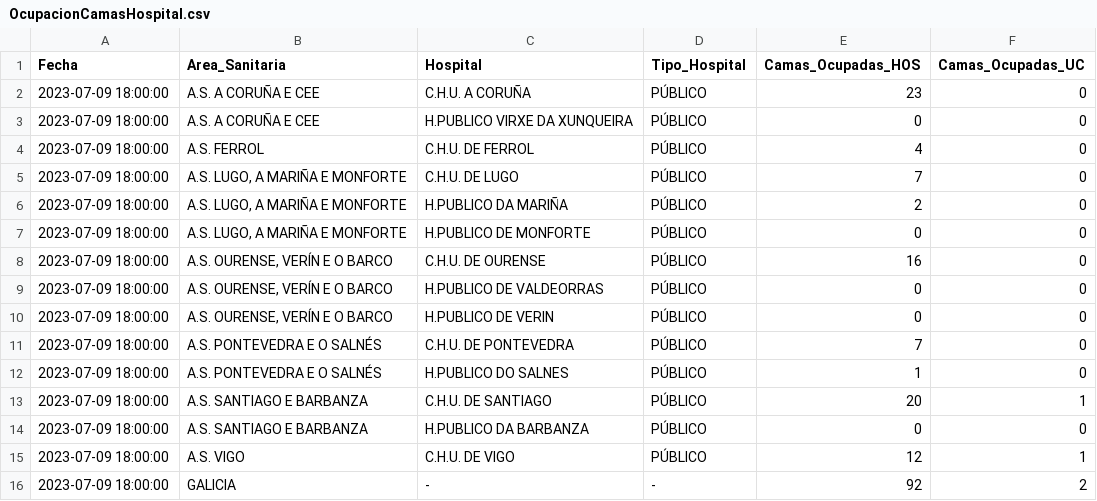
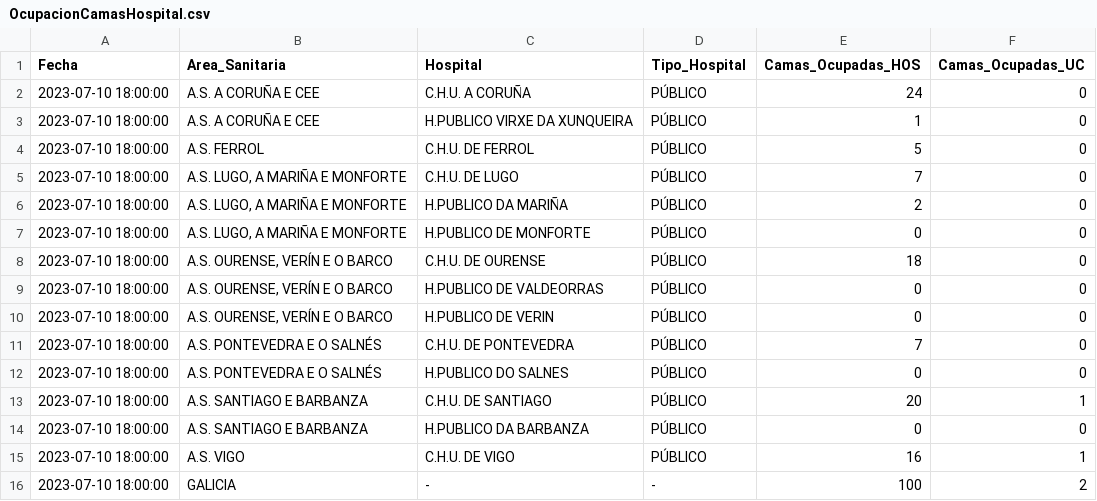
Before and after one commit to jjelosua/sergas-covid19-data, a CSV file: OcupacionCamasHospital.csv, drawn as a sheet.

```diff
--- a/OcupacionCamasHospital.csv
+++ b/OcupacionCamasHospital.csv
@@ -1,16 +1,16 @@
 Fecha,Area_Sanitaria,Hospital,Tipo_Hospital,Camas_Ocupadas_HOS,Camas_Ocupadas_UC
-2023-07-09 18:00:00,"A.S. A CORUÑA E CEE","C.H.U. A CORUÑA","PÚBLICO","23","0"
-2023-07-09 18:00:00,"A.S. A CORUÑA E CEE","H.PUBLICO VIRXE DA XUNQUEIRA","PÚBLICO","0","0"
-2023-07-09 18:00:00,"A.S. FERROL","C.H.U. DE FERROL","PÚBLICO","4","0"
-2023-07-09 18:00:00,"A.S. LUGO, A MARIÑA E MONFORTE","C.H.U. DE LUGO","PÚBLICO","7","0"
-2023-07-09 18:00:00,"A.S. LUGO, A MARIÑA E MONFORTE","H.PUBLICO DA MARIÑA","PÚBLICO","2","0"
-2023-07-09 18:00:00,"A.S. LUGO, A MARIÑA E MONFORTE","H.PUBLICO DE MONFORTE","PÚBLICO","0","0"
-2023-07-09 18:00:00,"A.S. OURENSE, VERÍN E O BARCO","C.H.U. DE OURENSE","PÚBLICO","16","0"
-2023-07-09 18:00:00,"A.S. OURENSE, VERÍN E O BARCO","H.PUBLICO DE VALDEORRAS","PÚBLICO","0","0"
-2023-07-09 18:00:00,"A.S. OURENSE, VERÍN E O BARCO","H.PUBLICO DE VERIN","PÚBLICO","0","0"
-2023-07-09 18:00:00,"A.S. PONTEVEDRA E O SALNÉS","C.H.U. DE PONTEVEDRA","PÚBLICO","7","0"
-2023-07-09 18:00:00,"A.S. PONTEVEDRA E O SALNÉS","H.PUBLICO DO SALNES","PÚBLICO","1","0"
-2023-07-09 18:00:00,"A.S. SANTIAGO E BARBANZA","C.H.U. DE SANTIAGO","PÚBLICO","20","1"
-2023-07-09 18:00:00,"A.S. SANTIAGO E BARBANZA","H.PUBLICO DA BARBANZA","PÚBLICO","0","0"
-2023-07-09 18:00:00,"A.S. VIGO","C.H.U. DE VIGO","PÚBLICO","12","1"
-2023-07-09 18:00:00,"GALICIA","-","-","92","2"
+2023-07-10 18:00:00,"A.S. A CORUÑA E CEE","C.H.U. A CORUÑA","PÚBLICO","24","0"
+2023-07-10 18:00:00,"A.S. A CORUÑA E CEE","H.PUBLICO VIRXE DA XUNQUEIRA","PÚBLICO","1","0"
+2023-07-10 18:00:00,"A.S. FERROL","C.H.U. DE FERROL","PÚBLICO","5","0"
+2023-07-10 18:00:00,"A.S. LUGO, A MARIÑA E MONFORTE","C.H.U. DE LUGO","PÚBLICO","7","0"
+2023-07-10 18:00:00,"A.S. LUGO, A MARIÑA E MONFORTE","H.PUBLICO DA MARIÑA","PÚBLICO","2","0"
+2023-07-10 18:00:00,"A.S. LUGO, A MARIÑA E MONFORTE","H.PUBLICO DE MONFORTE","PÚBLICO","0","0"
+2023-07-10 18:00:00,"A.S. OURENSE, VERÍN E O BARCO","C.H.U. DE OURENSE","PÚBLICO","18","0"
+2023-07-10 18:00:00,"A.S. OURENSE, VERÍN E O BARCO","H.PUBLICO DE VALDEORRAS","PÚBLICO","0","0"
+2023-07-10 18:00:00,"A.S. OURENSE, VERÍN E O BARCO","H.PUBLICO DE VERIN","PÚBLICO","0","0"
+2023-07-10 18:00:00,"A.S. PONTEVEDRA E O SALNÉS","C.H.U. DE PONTEVEDRA","PÚBLICO","7","0"
+2023-07-10 18:00:00,"A.S. PONTEVEDRA E O SALNÉS","H.PUBLICO DO SALNES","PÚBLICO","0","0"
+2023-07-10 18:00:00,"A.S. SANTIAGO E BARBANZA","C.H.U. DE SANTIAGO","PÚBLICO","20","1"
+2023-07-10 18:00:00,"A.S. SANTIAGO E BARBANZA","H.PUBLICO DA BARBANZA","PÚBLICO","0","0"
+2023-07-10 18:00:00,"A.S. VIGO","C.H.U. DE VIGO","PÚBLICO","16","1"
+2023-07-10 18:00:00,"GALICIA","-","-","100","2"
```
Also changed, not shown: ActivosCuradosFallecidos.csv, PorcentajeInfeccionesPorFecha.csv, 1 other file.
